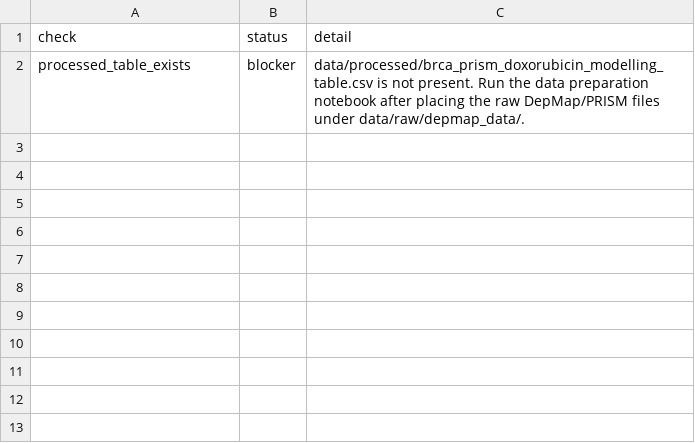
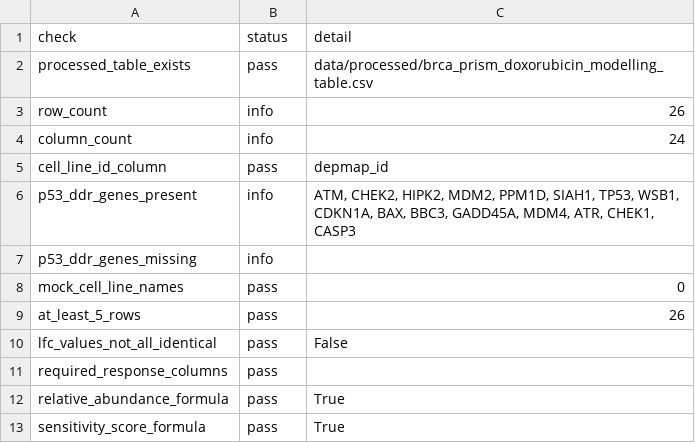
Before and after one commit to Lifework-Health/TCGA-BRCA_pers_med, a CSV file: tables/prism_data_validation_summary.csv, drawn as a sheet.

Commit message:
Validate PRISM preparation with downloaded data

```diff
--- a/tables/prism_data_validation_summary.csv
+++ b/tables/prism_data_validation_summary.csv
@@ -1,2 +1,13 @@
 check,status,detail
-processed_table_exists,blocker,data/processed/brca_prism_doxorubicin_modelling_table.csv is not present. Run the data preparation notebook after placing the raw DepMap/PRISM files under data/raw/depmap_data/.
+processed_table_exists,pass,data/processed/brca_prism_doxorubicin_modelling_table.csv
+row_count,info,26
+column_count,info,24
+cell_line_id_column,pass,depmap_id
+p53_ddr_genes_present,info,"ATM, CHEK2, HIPK2, MDM2, PPM1D, SIAH1, TP53, WSB1, CDKN1A, BAX, BBC3, GADD45A, MDM4, ATR, CHEK1, CASP3"
+p53_ddr_genes_missing,info,
+mock_cell_line_names,pass,0
+at_least_5_rows,pass,26
+lfc_values_not_all_identical,pass,False
+required_response_columns,pass,
+relative_abundance_formula,pass,True
+sensitivity_score_formula,pass,True
```
Also changed, not shown: 5 other files.
